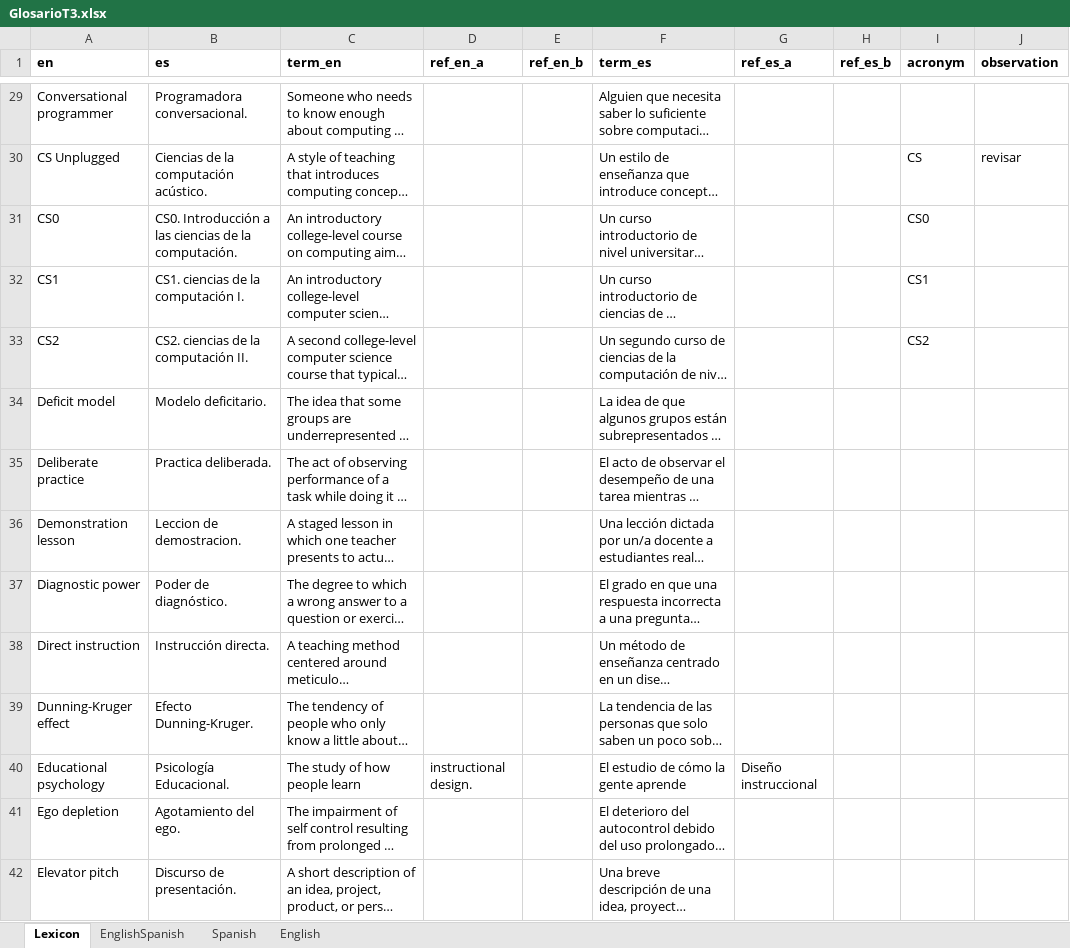
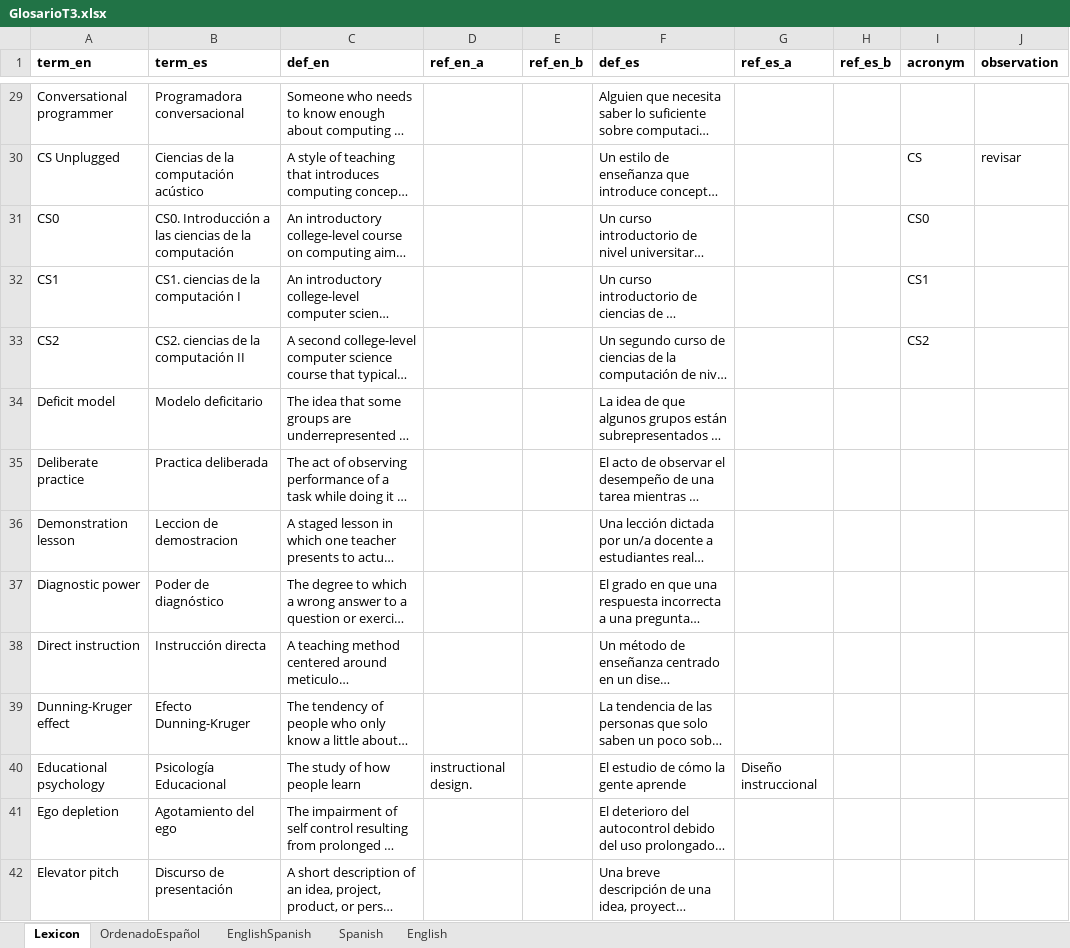
Before and after one commit to yabellini/T3Glossary, an Excel workbook: files/GlosarioT3.xlsx, sheet Lexicon, drawn as a sheet; only a part is shown, gaps mark what is left out; long unchanged cells end in …; values as stored, in another font and other column widths than the file's, no borders; the diff covers the shown part only; the diff names each change by its address in the sheet, - before the commit and + after, or states it on an @@ line.

```diff
--- a/files/GlosarioT3.xlsx (sheet Lexicon)
+++ b/files/GlosarioT3.xlsx (sheet Lexicon)
+sheet tab: OrdenadoEspañol
-A1: en
+A1: term_en
-B1: es
+B1: term_es
-C1: term_en
+C1: def_en
-F1: term_es
+F1: def_es
-B29 (term_es): Programadora conversacional.
+B29 (term_es): Programadora conversacional
-B30 (term_es): Ciencias de la computación acústico.
+B30 (term_es): Ciencias de la computación acústico
-B31 (term_es): …de la computación.
+B31 (term_es): …de la computación
-B32 (term_es): CS1. ciencias de la computación I.
+B32 (term_es): CS1. ciencias de la computación I
-B33 (term_es): CS2. ciencias de la computación II.
+B33 (term_es): CS2. ciencias de la computación II
-B34 (term_es): Modelo deficitario.
+B34 (term_es): Modelo deficitario
-B35 (term_es): Practica deliberada.
+B35 (term_es): Practica deliberada
-B36 (term_es): Leccion de demostracion.
+B36 (term_es): Leccion de demostracion
-B37 (term_es): Poder de diagnóstico.
+B37 (term_es): Poder de diagnóstico
-B38 (term_es): Instrucción directa.
+B38 (term_es): Instrucción directa
-B39 (term_es): Efecto Dunning-Kruger.
+B39 (term_es): Efecto Dunning-Kruger
-B40 (term_es): Psicología Educacional.
+B40 (term_es): Psicología Educacional
-B41 (term_es): Agotamiento del ego.
+B41 (term_es): Agotamiento del ego
-B42 (term_es): Discurso de presentación.
+B42 (term_es): Discurso de presentación
```
Also changed, not shown: 1 added row and 118 edited cells elsewhere in this sheet.
